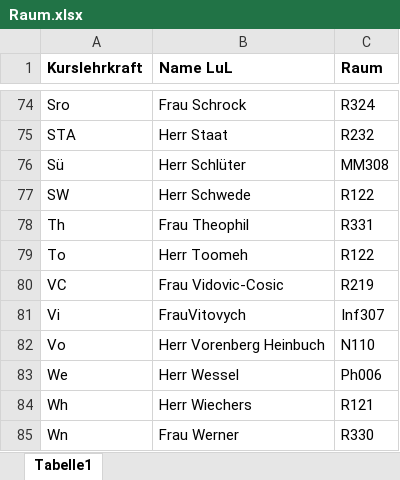
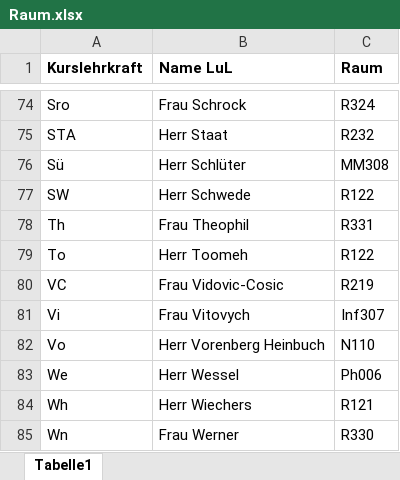
Before and after one commit to carlitoep/Elternsprechtag, an Excel workbook: demo/src/main/resources/Raum.xlsx, sheet Tabelle1, drawn as a sheet; only a part is shown, gaps mark what is left out; values as stored, in another font and other column widths than the file's, no borders; the diff names each change by its address in the sheet, - before the commit and + after, or states it on an @@ line.

Commit message:
Add files via upload

```diff
--- a/demo/src/main/resources/Raum.xlsx (sheet Tabelle1)
+++ b/demo/src/main/resources/Raum.xlsx (sheet Tabelle1)
-B81 (Name LuL): FrauVitovych
+B81 (Name LuL): Frau Vitovych
```
